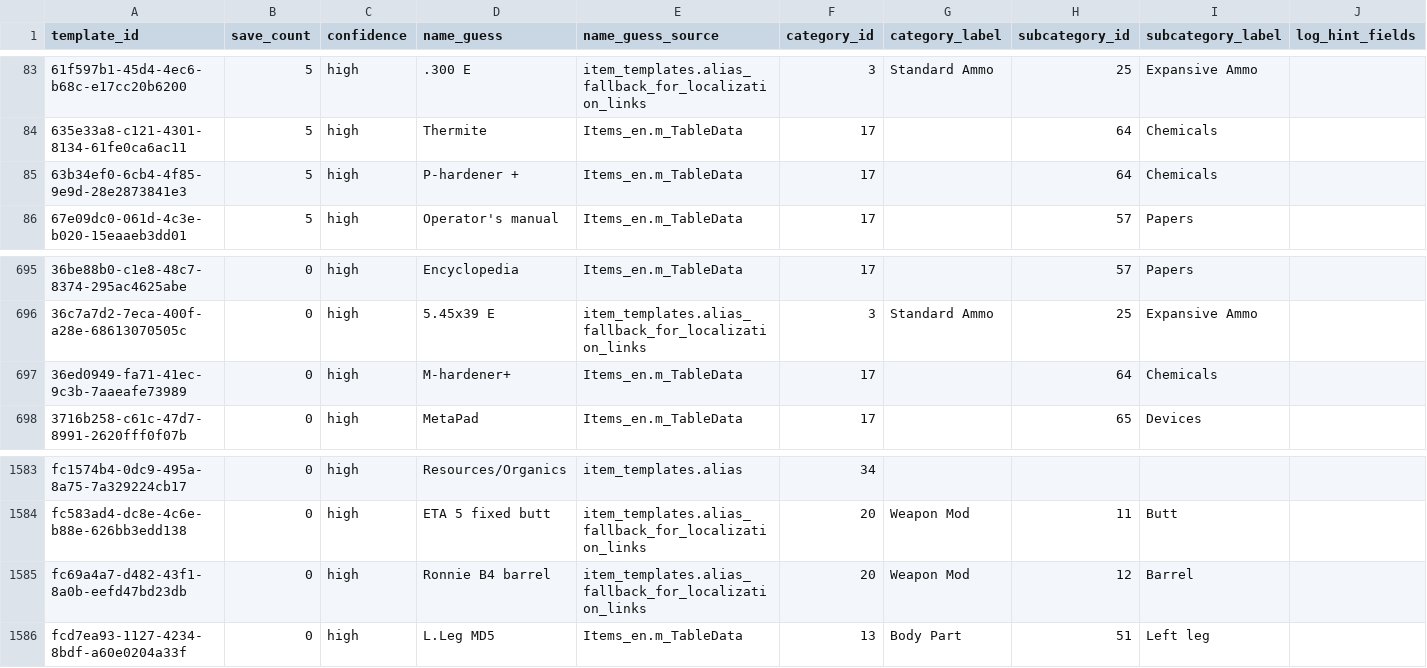
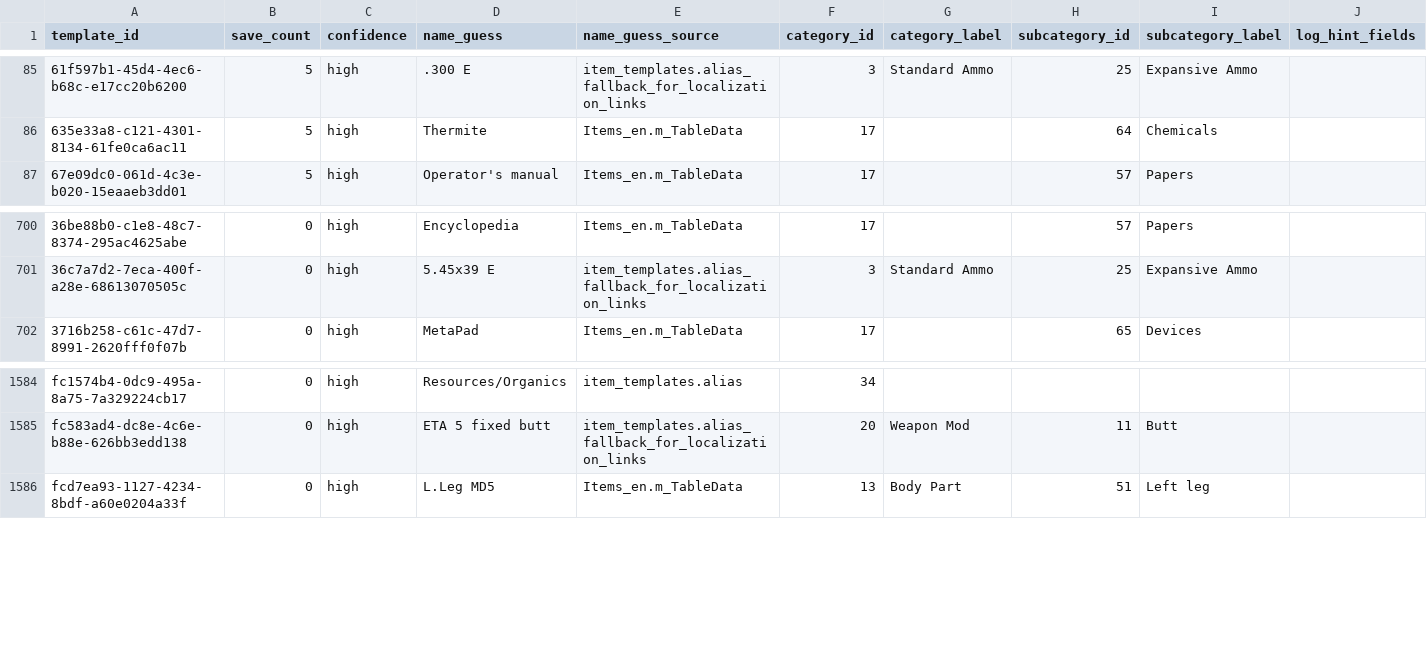
Before and after one commit to SirNr1/Cargo_Hunters_Save_Editor_Public, a CSV file: Scripts/generated/template_mapping.csv, drawn as a sheet; only a part is shown, gaps mark what is left out; removed rows and columns are numbered as before the commit, all else as after; the diff covers the shown part only; the diff names each change by its address in the sheet, - before the commit and + after, or states it on an @@ line.

```diff
--- a/Scripts/generated/template_mapping.csv
+++ b/Scripts/generated/template_mapping.csv
-row 85: 63b34ef0-6cb4-4f85-9e9d-28e2873841e3 | 5 | high | P-hardener + | Items_en.m_TableData | 17 |  | 64 | Chemicals
-row 697: 36ed0949-fa71-41ec-9c3b-7aaeafe73989 | 0 | high | M-hardener+ | Items_en.m_TableData | 17 |  | 64 | Chemicals
-row 1585: fc69a4a7-d482-43f1-8a0b-eefd47bd23db | 0 | high | Ronnie B4 barrel | item_templates.alias_fallback_for_localization_links | 20 | Weapon Mod | 12 | Barrel
```
Also changed, not shown: 7 added rows and 4 removed rows elsewhere in this file, 15 other files.
